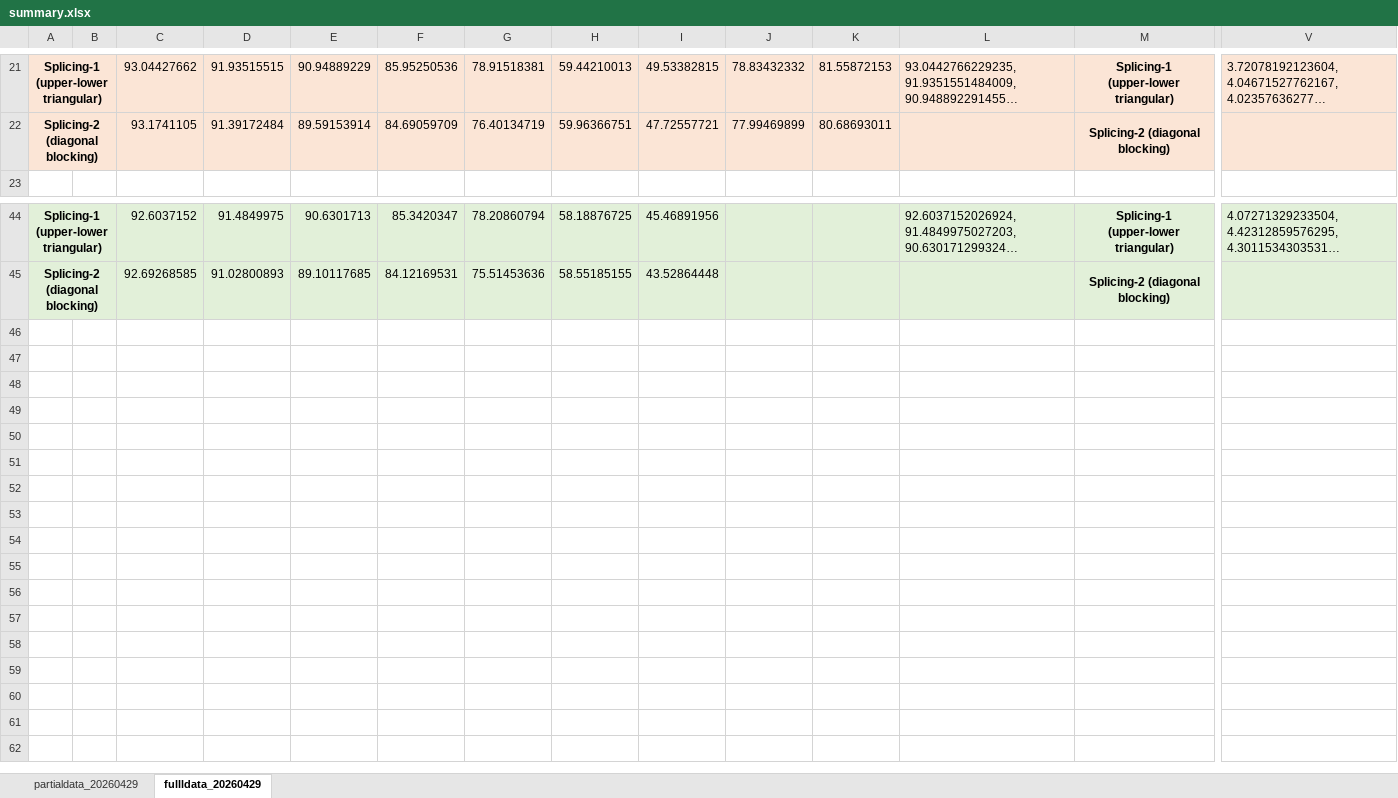
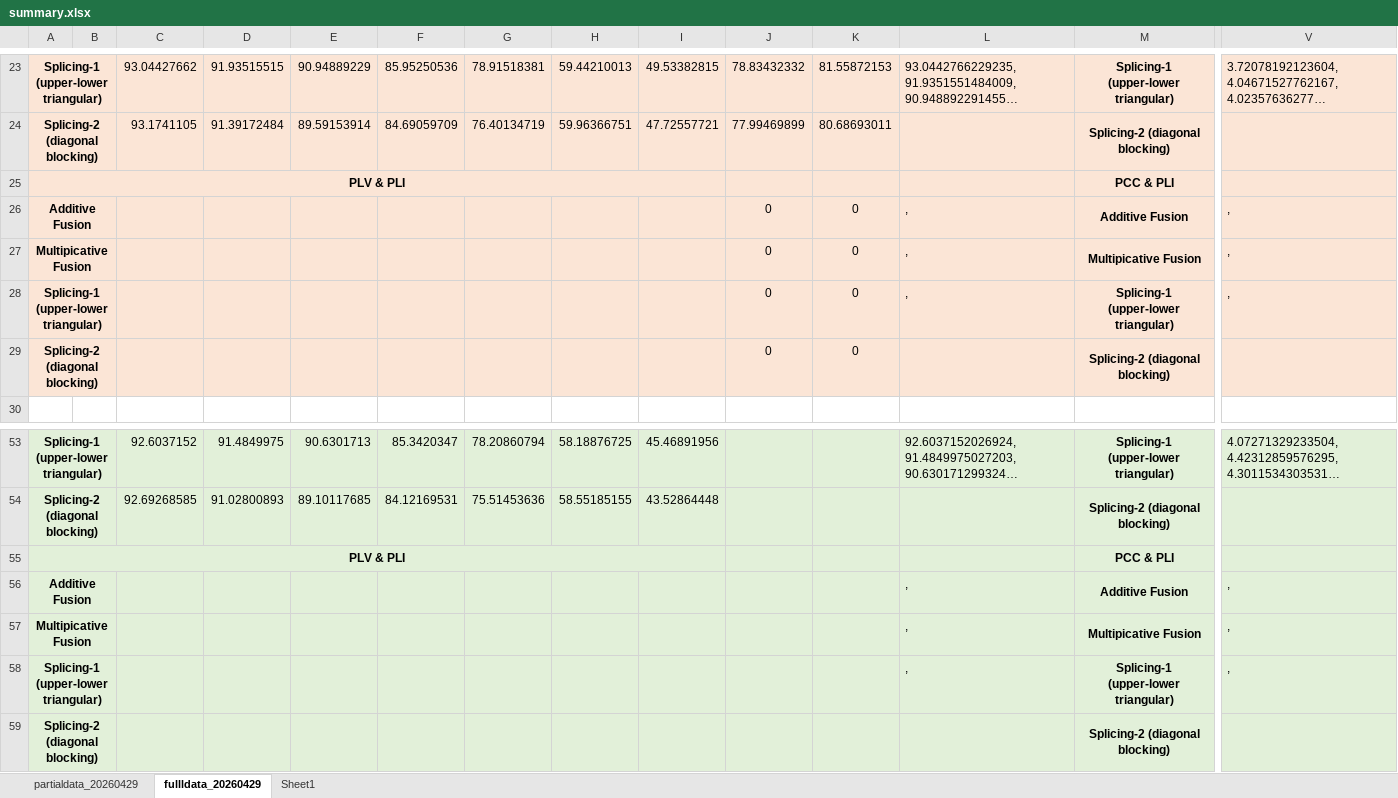
Before and after one commit to Malcolm-XY/feature_fusion_PCCxSigmoid-PLV-, an Excel workbook: results_(stress_test)_summary/summary.xlsx, sheet fullldata_20260429, drawn as a sheet; only a part is shown, gaps mark what is left out; long unchanged cells end in …; values as stored, in another font and other column widths than the file's, no borders; conditional formats not drawn; rows hold the shown columns only; the diff covers the shown part only; the diff names each change by its address in the sheet, - before the commit and + after, or states it on an @@ line.

```diff
--- a/results_(stress_test)_summary/summary.xlsx (sheet fullldata_20260429)
+++ b/results_(stress_test)_summary/summary.xlsx (sheet fullldata_20260429)
+sheet tab: Sheet1
+row 25: PLV & PLI |  |  |  |  |  |  |  |  |  |  |  | PCC & PLI
+row 26: Additive Fusion |  |  |  |  |  |  |  |  | 0 | 0 | , | Additive Fusion | ,
+row 27: Multipicative Fusion |  |  |  |  |  |  |  |  | 0 | 0 | , | Multipicative Fusion | ,
+row 28: Splicing-1 (upper-lower triangular) |  |  |  |  |  |  |  |  | 0 | 0 | , | Splicing-1 (upper-lower triangular) | ,
+row 29: Splicing-2 (diagonal blocking) |  |  |  |  |  |  |  |  | 0 | 0 |  | Splicing-2 (diagonal blocking)
+row 55: PLV & PLI |  |  |  |  |  |  |  |  |  |  |  | PCC & PLI
+row 56: Additive Fusion |  |  |  |  |  |  |  |  |  |  | , | Additive Fusion | ,
+row 57: Multipicative Fusion |  |  |  |  |  |  |  |  |  |  | , | Multipicative Fusion | ,
+row 58: Splicing-1 (upper-lower triangular) |  |  |  |  |  |  |  |  |  |  | , | Splicing-1 (upper-lower triangular) | ,
+row 59: Splicing-2 (diagonal blocking) |  |  |  |  |  |  |  |  |  |  |  | Splicing-2 (diagonal blocking)
```
Also changed, not shown: 4 added rows, 27 edited cells and merged cells elsewhere in this sheet, formulas that keep their value, 11 other files.
